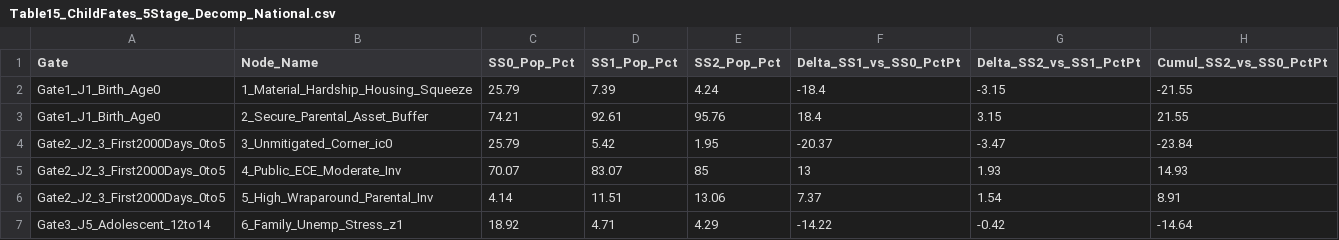
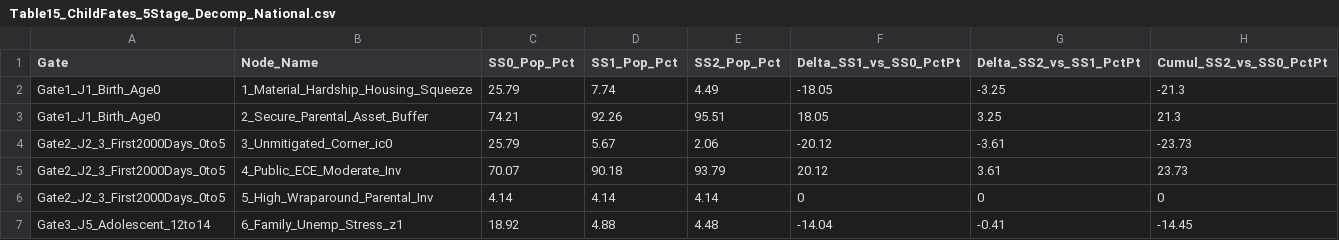
Before and after one commit to MichaelTiemann/IGWelfare, a CSV file: Output_NZ_4Region_Intergen/Table15_ChildFates_5Stage_Decomp_National.csv, drawn as a sheet; only a part is shown; the diff covers the shown part only.

```diff
--- a/Output_NZ_4Region_Intergen/Table15_ChildFates_5Stage_Decomp_National.csv
+++ b/Output_NZ_4Region_Intergen/Table15_ChildFates_5Stage_Decomp_National.csv
@@ -1,7 +1,7 @@
 Gate,Node_Name,SS0_Pop_Pct,SS1_Pop_Pct,SS2_Pop_Pct,Delta_SS1_vs_SS0_PctPt,Delta_SS2_vs_SS1_PctPt,Cumul_SS2_vs_SS0_PctPt
-Gate1_J1_Birth_Age0,1_Material_Hardship_Housing_Squeeze,25.79,7.39,4.24,-18.4,-3.15,-21.55
-Gate1_J1_Birth_Age0,2_Secure_Parental_Asset_Buffer,74.21,92.61,95.76,18.4,3.15,21.55
-Gate2_J2_3_First2000Days_0to5,3_Unmitigated_Corner_ic0,25.79,5.42,1.95,-20.37,-3.47,-23.84
-Gate2_J2_3_First2000Days_0to5,4_Public_ECE_Moderate_Inv,70.07,83.07,85,13,1.93,14.93
-Gate2_J2_3_First2000Days_0to5,5_High_Wraparound_Parental_Inv,4.14,11.51,13.06,7.37,1.54,8.91
-Gate3_J5_Adolescent_12to14,6_Family_Unemp_Stress_z1,18.92,4.71,4.29,-14.22,-0.42,-14.64
+Gate1_J1_Birth_Age0,1_Material_Hardship_Housing_Squeeze,25.79,7.74,4.49,-18.05,-3.25,-21.3
+Gate1_J1_Birth_Age0,2_Secure_Parental_Asset_Buffer,74.21,92.26,95.51,18.05,3.25,21.3
+Gate2_J2_3_First2000Days_0to5,3_Unmitigated_Corner_ic0,25.79,5.67,2.06,-20.12,-3.61,-23.73
+Gate2_J2_3_First2000Days_0to5,4_Public_ECE_Moderate_Inv,70.07,90.18,93.79,20.12,3.61,23.73
+Gate2_J2_3_First2000Days_0to5,5_High_Wraparound_Parental_Inv,4.14,4.14,4.14,0,0,0
+Gate3_J5_Adolescent_12to14,6_Family_Unemp_Stress_z1,18.92,4.88,4.48,-14.04,-0.41,-14.45
```
Also changed, not shown: 55 edited cells elsewhere in this file, 3 other files.
